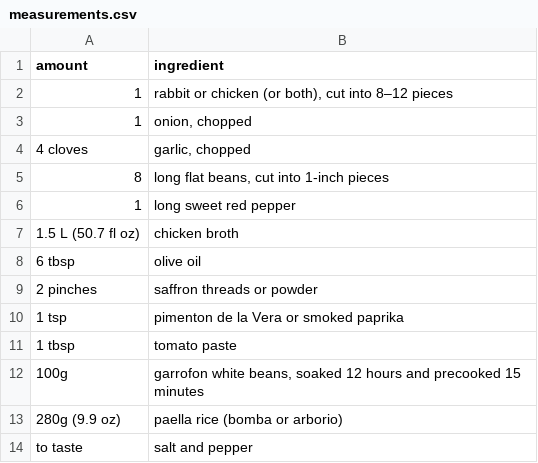
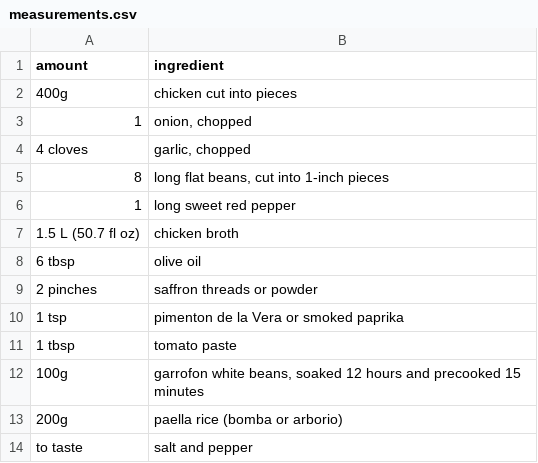
Before and after one commit to nickagel/recipe-book, a CSV file: recipes/paella-valenciana/measurements.csv, drawn as a sheet.

Commit message:
Update paella

```diff
--- a/recipes/paella-valenciana/measurements.csv
+++ b/recipes/paella-valenciana/measurements.csv
@@ -1,3 +1,3 @@
 amount,ingredient
-1,"rabbit or chicken (or both), cut into 8–12 pieces"
+400g,"chicken cut into pieces"
 1,"onion, chopped"
@@ -12,3 +12,3 @@ amount,ingredient
 100g,"garrofon white beans, soaked 12 hours and precooked 15 minutes"
-280g (9.9 oz),paella rice (bomba or arborio)
+200g,paella rice (bomba or arborio)
 to taste,salt and pepper
```
